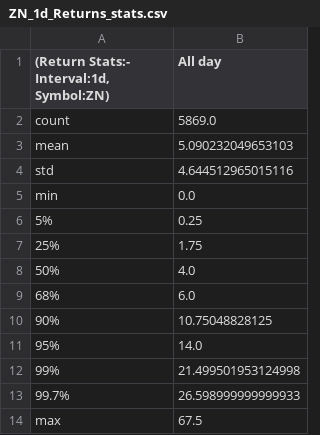
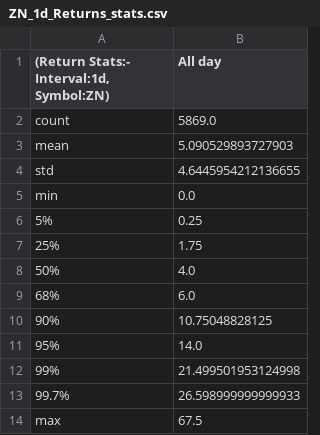
Before and after one commit to MinnieWang1213/DistroDashboard, a CSV file: Intraday_data_files_stats_and_plots_folder/ZN_1d_Returns_stats.csv, drawn as a sheet.

```diff
--- a/Intraday_data_files_stats_and_plots_folder/ZN_1d_Returns_stats.csv
+++ b/Intraday_data_files_stats_and_plots_folder/ZN_1d_Returns_stats.csv
@@ -2,4 +2,4 @@
 count,5869.0
-mean,5.090232049653103
-std,4.644512965015116
+mean,5.090529893727903
+std,4.6445954212136655
 min,0.0
```
Also changed, not shown: Intraday_data_files_stats_and_plots_folder/ZN_15m_Returns_stats.csv, Intraday_data_files_stats_and_plots_folder/ZN_1h_Returns_stats.csv, 20 other files.
